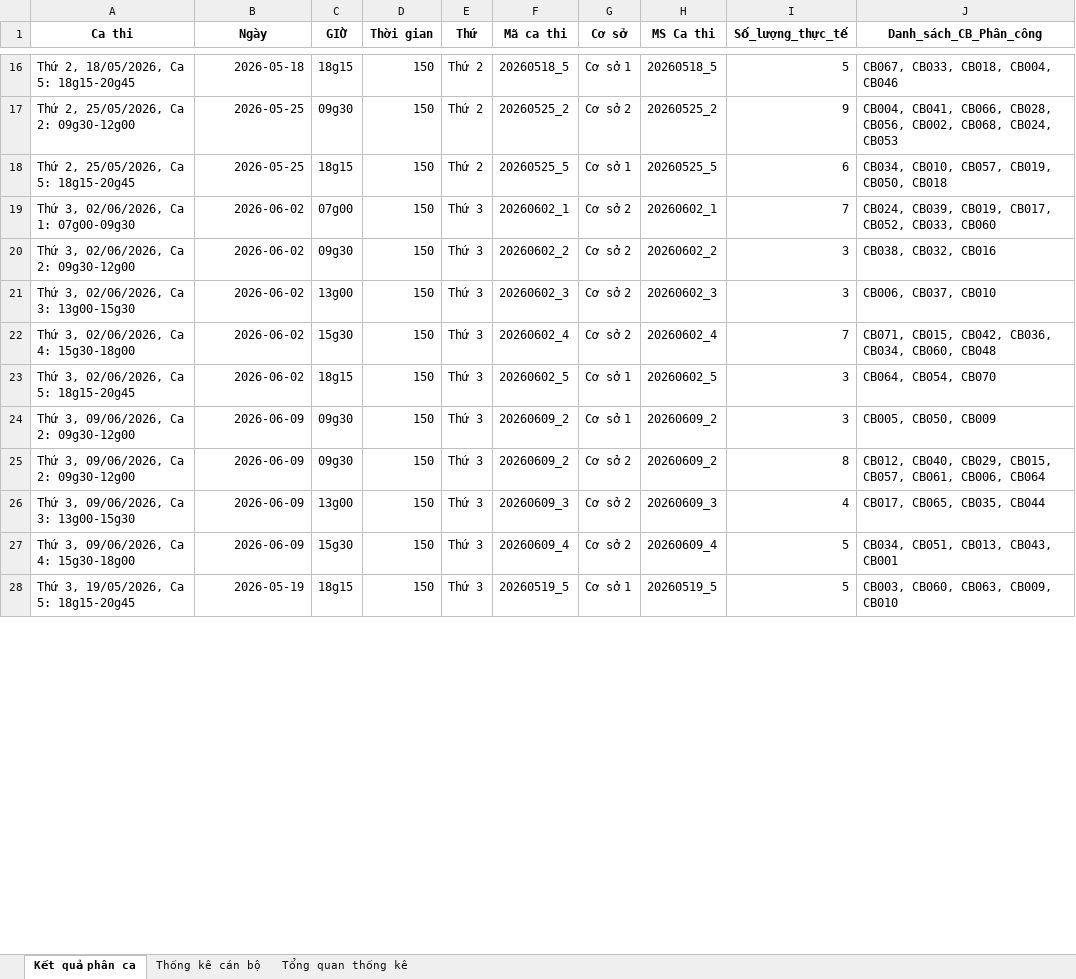
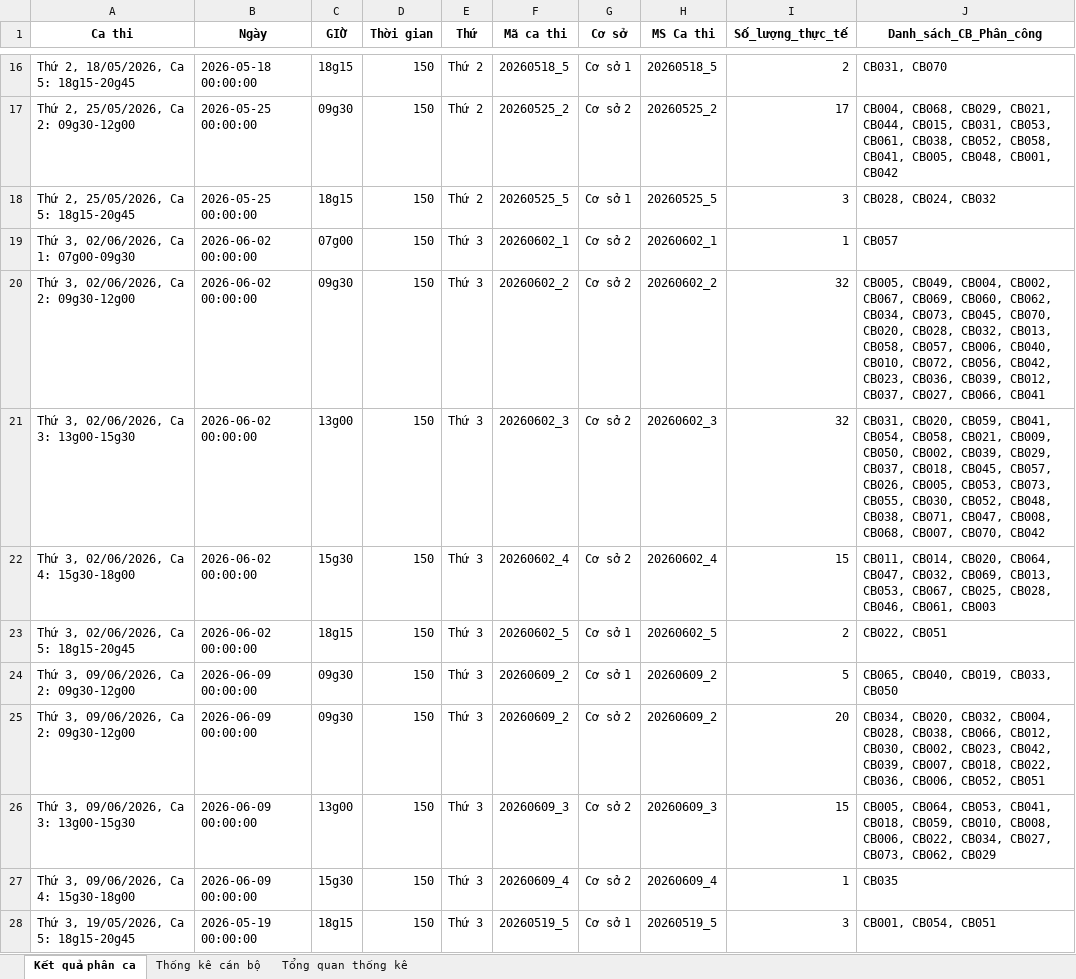
Before and after one commit to Nguyen-Minh-Thai/Web-Solver-IAP, an Excel workbook: exam-scheduling-engine-main NSGA II/outputs/Ket_Qua_Xep_Lich.xlsx, sheet Kết quả phân ca, drawn as a sheet; only a part is shown, gaps mark what is left out; values as stored, in another font and other column widths than the file's, no borders; the diff covers the shown part only; the diff names each change by its address in the sheet, - before the commit and + after, or states it on an @@ line.

```diff
--- a/exam-scheduling-engine-main NSGA II/outputs/Ket_Qua_Xep_Lich.xlsx (sheet Kết quả phân ca)
+++ b/exam-scheduling-engine-main NSGA II/outputs/Ket_Qua_Xep_Lich.xlsx (sheet Kết quả phân ca)
-B16 (Ngày): 2026-05-18
+B16 (Ngày): 2026-05-18 00:00:00
-I16 (Số_lượng_thực_tế): 5
+I16 (Số_lượng_thực_tế): 2
-J16 (Danh_sách_CB_Phân_công): CB067, CB033, CB018, CB004, CB046
+J16 (Danh_sách_CB_Phân_công): CB031, CB070
-B17:B18 (Ngày): 2026-05-25
+B17:B18 (Ngày): 2026-05-25 00:00:00
-I17 (Số_lượng_thực_tế): 9
+I17 (Số_lượng_thực_tế): 17
-J17 (Danh_sách_CB_Phân_công): CB004, CB041, CB066, CB028, CB056, CB002, CB068, CB024, CB053
+J17 (Danh_sách_CB_Phân_công): CB004, CB068, CB029, CB021, CB044, CB015, CB031, CB053, CB061, CB038, CB052, CB058, CB041, CB005, CB048, CB001, CB042
-I18 (Số_lượng_thực_tế): 6
+I18 (Số_lượng_thực_tế): 3
-J18 (Danh_sách_CB_Phân_công): CB034, CB010, CB057, CB019, CB050, CB018
+J18 (Danh_sách_CB_Phân_công): CB028, CB024, CB032
-B19:B23 (Ngày): 2026-06-02
+B19:B23 (Ngày): 2026-06-02 00:00:00
-I19 (Số_lượng_thực_tế): 7
+I19 (Số_lượng_thực_tế): 1
-J19 (Danh_sách_CB_Phân_công): CB024, CB039, CB019, CB017, CB052, CB033, CB060
+J19 (Danh_sách_CB_Phân_công): CB057
-I20:I21 (Số_lượng_thực_tế): 3
+I20:I21 (Số_lượng_thực_tế): 32
-J20 (Danh_sách_CB_Phân_công): CB038, CB032, CB016
+J20 (Danh_sách_CB_Phân_công): CB005, CB049, CB004, CB002, CB067, CB069, CB060, CB062, CB034, CB073, CB045, CB070, CB020, CB028, CB032, CB013, CB058, CB057, CB006, CB040, CB010, CB072, CB056, CB042, CB023, CB036, CB039, CB012, CB037, CB027, CB066, CB041
-J21 (Danh_sách_CB_Phân_công): CB006, CB037, CB010
+J21 (Danh_sách_CB_Phân_công): CB031, CB020, CB059, CB041, CB054, CB058, CB021, CB009, CB050, CB002, CB039, CB029, CB037, CB018, CB045, CB057, CB026, CB005, CB053, CB073, CB055, CB030, CB052, CB048, CB038, CB071, CB047, CB008, CB068, CB007, CB070, CB042
-I22 (Số_lượng_thực_tế): 7
+I22 (Số_lượng_thực_tế): 15
-J22 (Danh_sách_CB_Phân_công): CB071, CB015, CB042, CB036, CB034, CB060, CB048
+J22 (Danh_sách_CB_Phân_công): CB011, CB014, CB020, CB064, CB047, CB032, CB069, CB013, CB053, CB067, CB025, CB028, CB046, CB061, CB003
-I23 (Số_lượng_thực_tế): 3
+I23 (Số_lượng_thực_tế): 2
-J23 (Danh_sách_CB_Phân_công): CB064, CB054, CB070
+J23 (Danh_sách_CB_Phân_công): CB022, CB051
-B24:B27 (Ngày): 2026-06-09
+B24:B27 (Ngày): 2026-06-09 00:00:00
-I24 (Số_lượng_thực_tế): 3
+I24 (Số_lượng_thực_tế): 5
-J24 (Danh_sách_CB_Phân_công): CB005, CB050, CB009
+J24 (Danh_sách_CB_Phân_công): CB065, CB040, CB019, CB033, CB050
-I25 (Số_lượng_thực_tế): 8
+I25 (Số_lượng_thực_tế): 20
-J25 (Danh_sách_CB_Phân_công): CB012, CB040, CB029, CB015, CB057, CB061, CB006, CB064
+J25 (Danh_sách_CB_Phân_công): CB034, CB020, CB032, CB004, CB028, CB038, CB066, CB012, CB030, CB002, CB023, CB042, CB039, CB007, CB018, CB022, CB036, CB006, CB052, CB051
-I26 (Số_lượng_thực_tế): 4
+I26 (Số_lượng_thực_tế): 15
-J26 (Danh_sách_CB_Phân_công): CB017, CB065, CB035, CB044
+J26 (Danh_sách_CB_Phân_công): CB005, CB064, CB053, CB041, CB018, CB059, CB010, CB008, CB006, CB022, CB034, CB027, CB073, CB062, CB029
-I27 (Số_lượng_thực_tế): 5
+I27 (Số_lượng_thực_tế): 1
-J27 (Danh_sách_CB_Phân_công): CB034, CB051, CB013, CB043, CB001
+J27 (Danh_sách_CB_Phân_công): CB035
-B28 (Ngày): 2026-05-19
+B28 (Ngày): 2026-05-19 00:00:00
-I28 (Số_lượng_thực_tế): 5
+I28 (Số_lượng_thực_tế): 3
-J28 (Danh_sách_CB_Phân_công): CB003, CB060, CB063, CB009, CB010
+J28 (Danh_sách_CB_Phân_công): CB001, CB054, CB051
```
Also changed, not shown: 196 edited cells elsewhere in this sheet, sheet Thống kê cán bộ, sheet Tổng quan thống kê, 6 other files.
